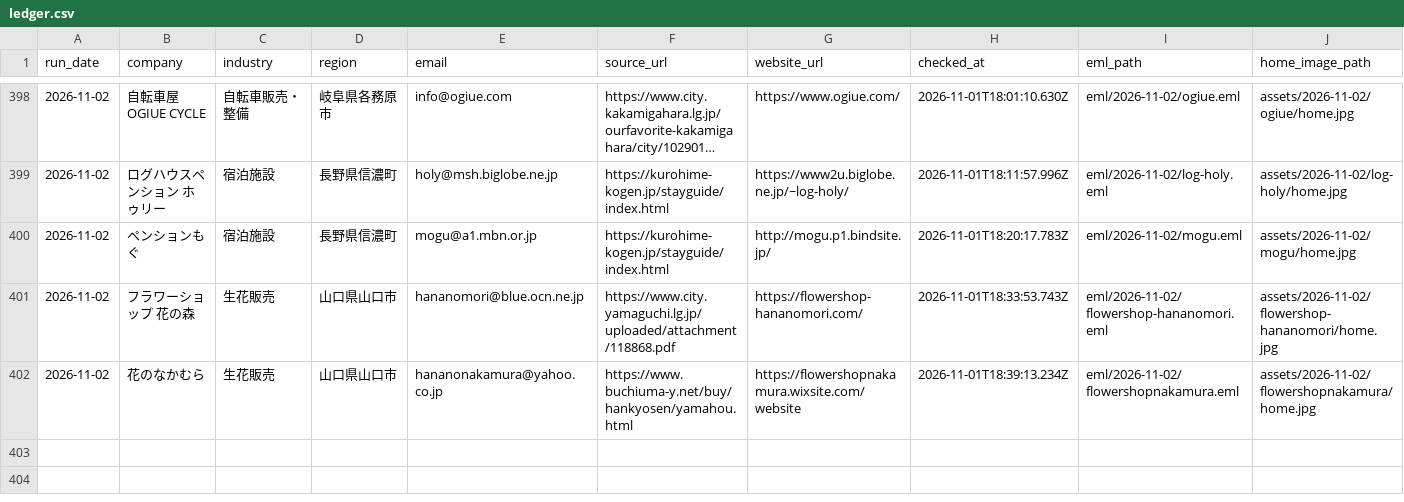
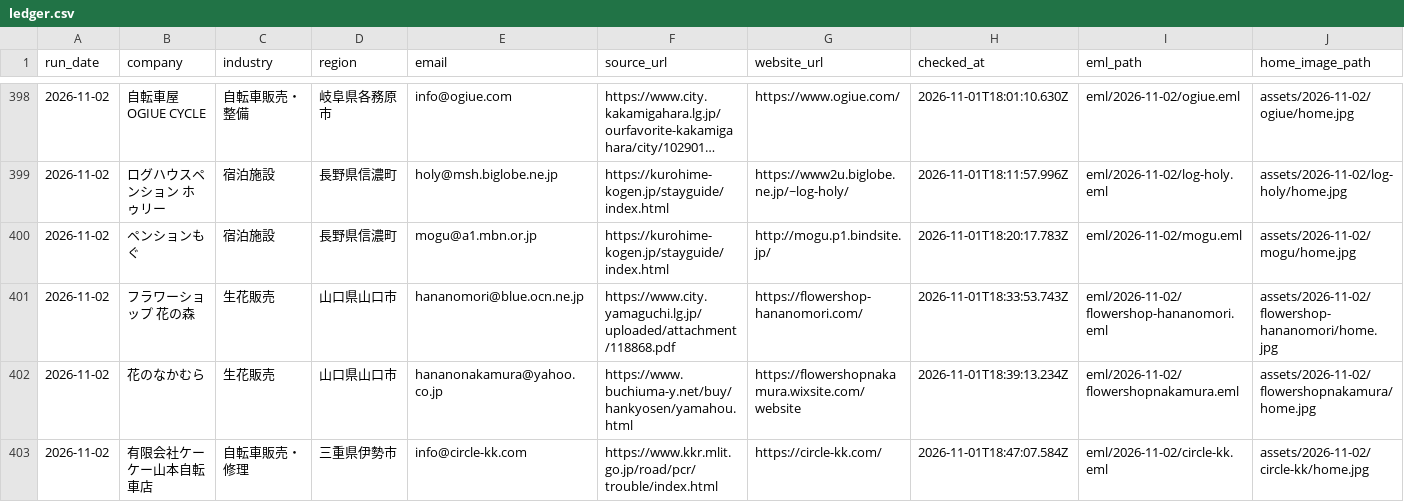
Before and after one commit to danpachi777-crypto/auto-eigyou, a CSV file: local-web-sales/daily-outreach/ledger.csv, drawn as a sheet; only a part is shown, gaps mark what is left out; long unchanged cells end in …; rows hold the shown columns only; the diff names each change by its address in the sheet, - before the commit and + after, or states it on an @@ line.

Commit message:
Record verified Circle KK proposal and review

```diff
--- a/local-web-sales/daily-outreach/ledger.csv
+++ b/local-web-sales/daily-outreach/ledger.csv
+row 403: 2026-11-02 | 有限会社ケーケー山本自転車店 | 自転車販売・修理 | 三重県伊勢市 | info@circle-kk.com | https://www.kkr.mlit.go.jp/road/pcr/trouble/index.html | https://circle-kk.com/ | 2026-11-01T18:47:07.584Z | eml/2026-11-02/circle-kk.eml | assets/2026-11-02/circle-kk/home.jpg
```
Also changed, not shown: 22 other files.
